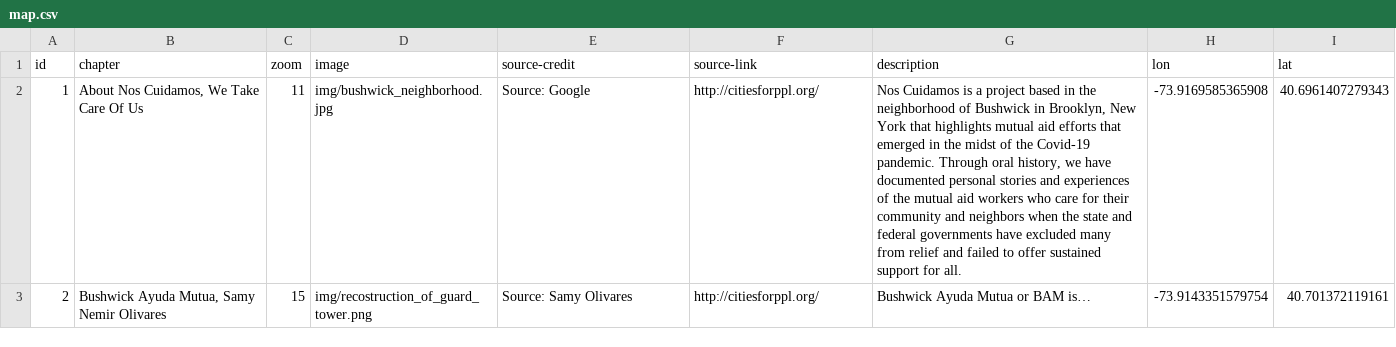
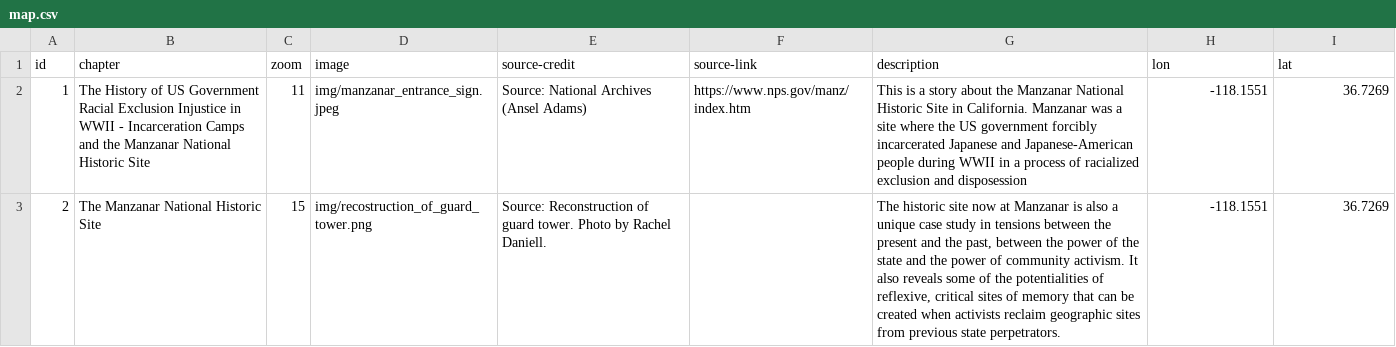
Before and after one commit to cedudley/leaflet-storymap-manzanar, a CSV file: map.csv, drawn as a sheet; only a part is shown; the diff covers the shown part only.

```diff
--- a/map.csv
+++ b/map.csv
@@ -1,3 +1,3 @@
 id,chapter,zoom,image,source-credit,source-link,description,lon,lat
-1,"About Nos Cuidamos, We Take Care Of Us",11,img/bushwick_neighborhood.jpg,Source: Google,http://citiesforppl.org/,"Nos Cuidamos is a project based in the neighborhood of Bushwick in Brooklyn, New York that highlights mutual aid efforts that emerged in the midst of the Covid-19 pandemic. Through oral history, we have documented personal stories and experiences of the mutual aid workers who care for their community and neighbors when the state and federal governments have excluded many from relief and failed to offer sustained support for all. ",-73.9169585365908,40.6961407279343
-2,"Bushwick Ayuda Mutua, Samy Nemir Olivares",15,img/recostruction_of_guard_tower.png,Source: Samy Olivares,http://citiesforppl.org/,Bushwick Ayuda Mutua or BAM is…,-73.9143351579754,40.701372119161
+1,The History of US Government Racial Exclusion Injustice in WWII - Incarceration Camps and the Manzanar National Historic Site,11,img/manzanar_entrance_sign.jpeg,Source: National Archives (Ansel Adams),https://www.nps.gov/manz/index.htm,This is a story about the Manzanar National Historic Site in California. Manzanar was a site where the US government forcibly incarcerated Japanese and Japanese-American people during WWII in a process of racialized exclusion and disposession,-118.1551,36.7269
+2,The Manzanar National Historic Site,15,img/recostruction_of_guard_tower.png,Source: Reconstruction of guard tower. Photo by Rachel Daniell.,,"The historic site now at Manzanar is also a unique case study in tensions between the present and the past, between the power of the state and the power of community activism. It also reveals some of the potentialities of reflexive, critical sites of memory that can be created when activists reclaim geographic sites from previous state perpetrators.",-118.1551,36.7269
```
Also changed, not shown: 22 edited cells elsewhere in this file, 3 other files.
